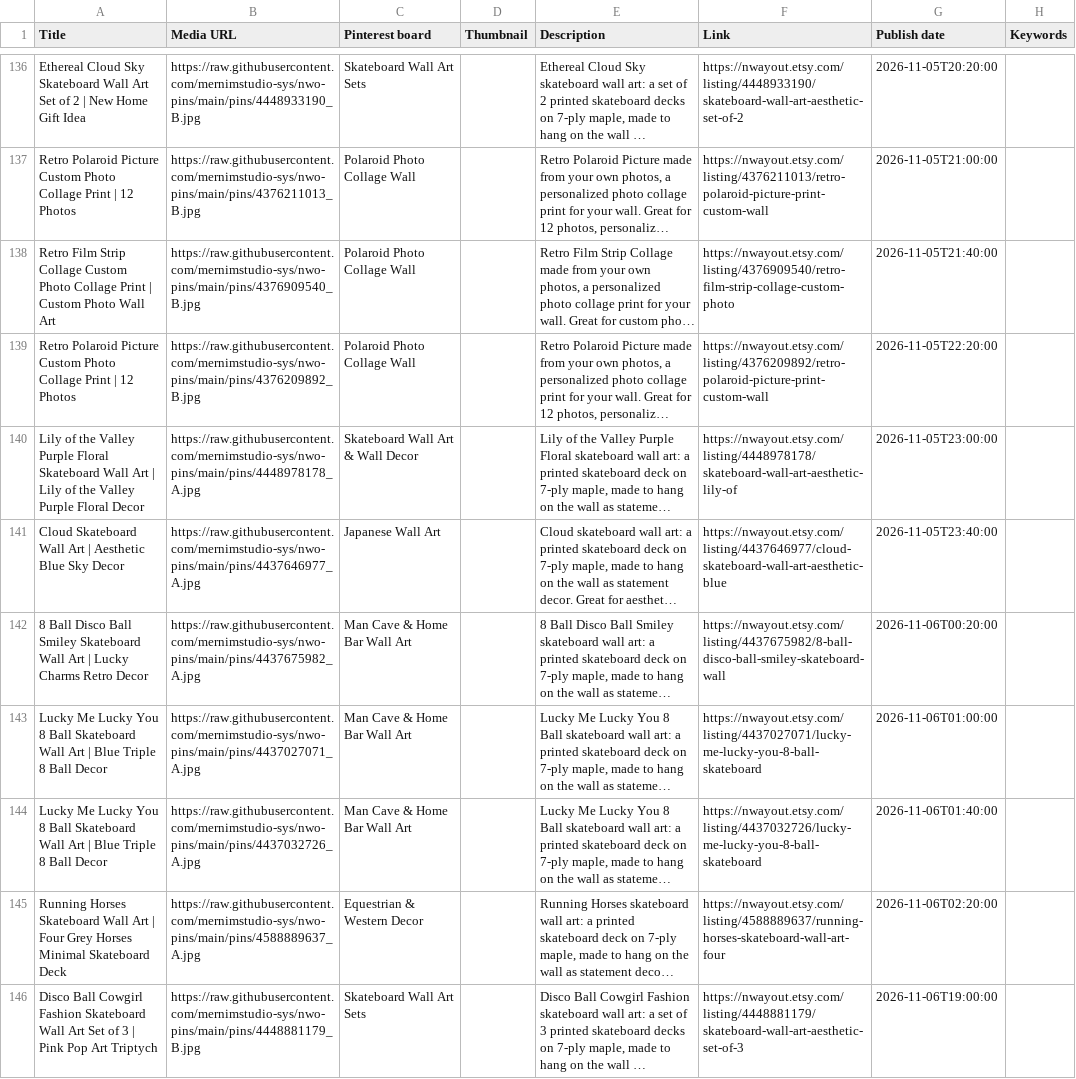
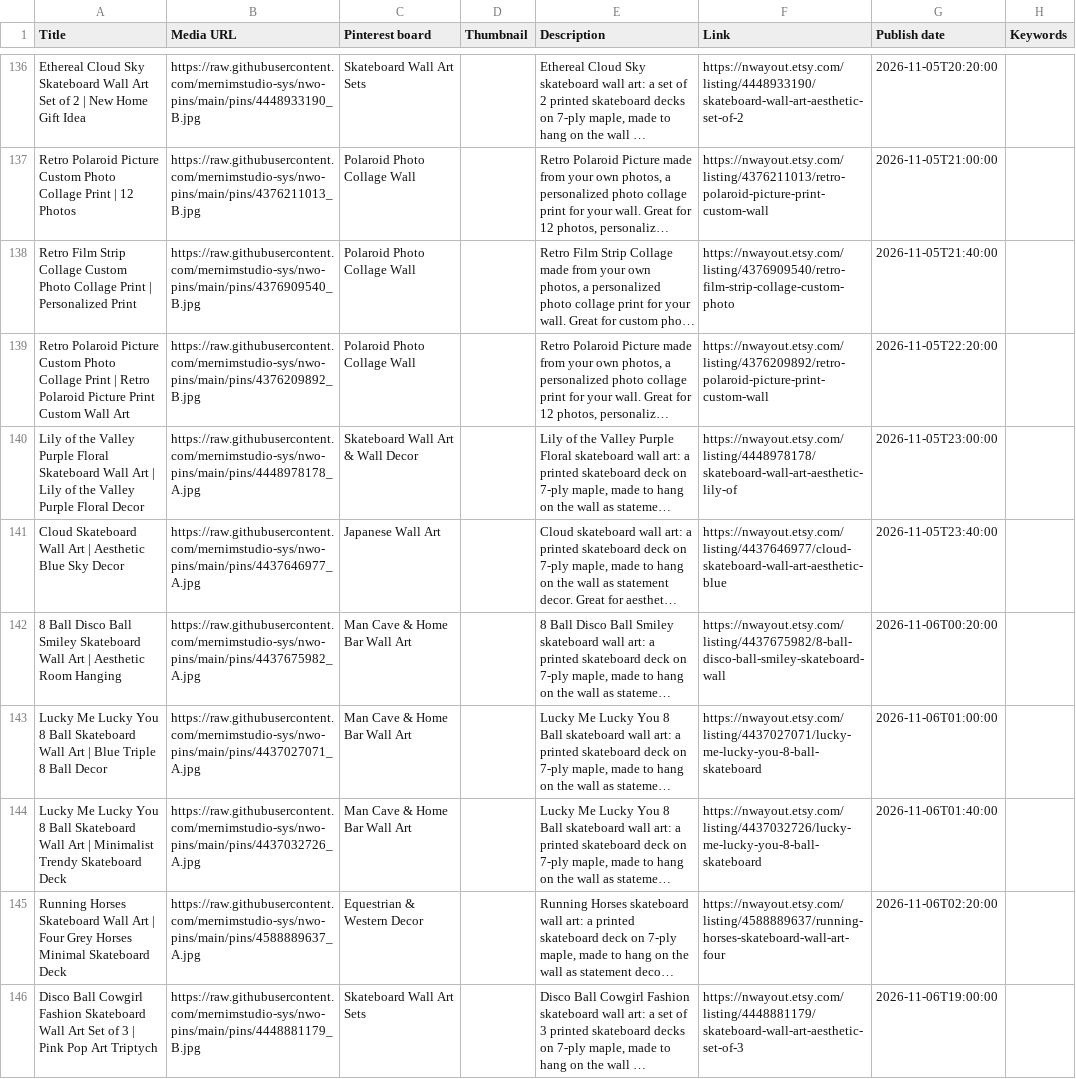
Before and after one commit to mernimstudio-sys/nwo-pins, a CSV file: csv/pinterest-toplu-1.csv, drawn as a sheet; only a part is shown, gaps mark what is left out; long unchanged cells end in …; the diff covers the shown part only; the diff names each change by its address in the sheet, - before the commit and + after, or states it on an @@ line.

```diff
--- a/csv/pinterest-toplu-1.csv
+++ b/csv/pinterest-toplu-1.csv
-A138 (Title): …Print | Custom Photo Wall Art
+A138 (Title): …Print | Personalized Print
-A139 (Title): …Print | 12 Photos
+A139 (Title): …Print | Retro Polaroid Picture Print Custom Wall Art
-A142 (Title): …Art | Lucky Charms Retro Decor
+A142 (Title): …Art | Aesthetic Room Hanging
-A144 (Title): …Art | Blue Triple 8 Ball Decor
+A144 (Title): …Art | Minimalist Trendy Skateboard Deck
```
Also changed, not shown: 39 edited cells elsewhere in this file.
